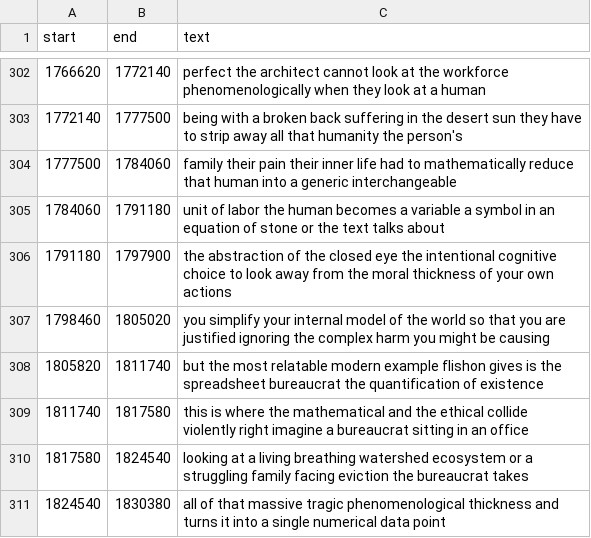
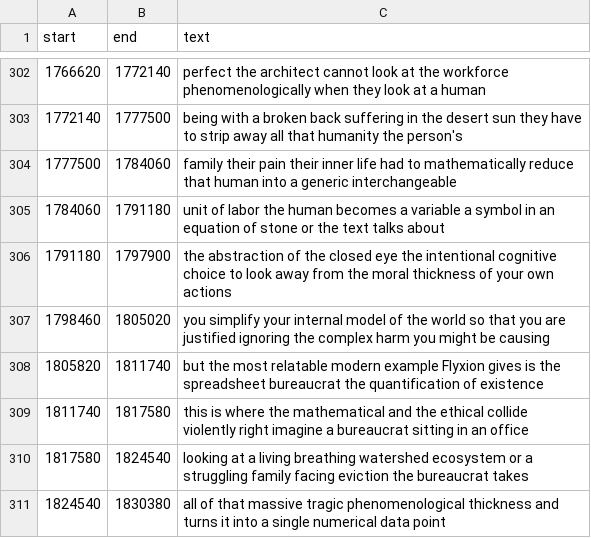
Before and after one commit to standardgalactic/computation, a TSV file: abstraction/How_your_brain_executes_reality.tsv, drawn as a sheet; only a part is shown, gaps mark what is left out.

```diff
--- a/abstraction/How_your_brain_executes_reality.tsv
+++ b/abstraction/How_your_brain_executes_reality.tsv
@@ -307,3 +307,3 @@ start	end	text
 1798460	1805020	you simplify your internal model of the world so that you are justified ignoring the complex harm you might be causing
-1805820	1811740	but the most relatable modern example flishon gives is the spreadsheet bureaucrat the quantification of existence
+1805820	1811740	but the most relatable modern example Flyxion gives is the spreadsheet bureaucrat the quantification of existence
 1811740	1817580	this is where the mathematical and the ethical collide violently right imagine a bureaucrat sitting in an office
```
Also changed, not shown: processing/La_trampa_de_los_sistemas_estáticos.tsv, processing/The_Geometry_of_Possible_Futures.tsv, 53 other files.
